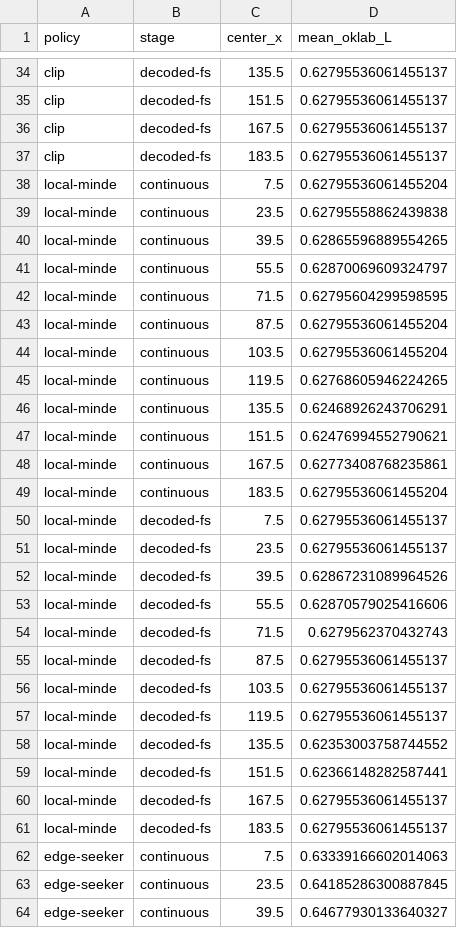
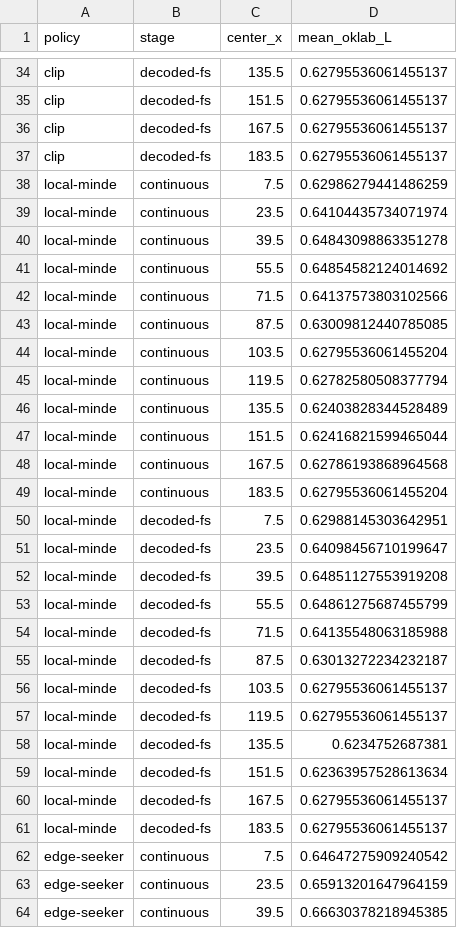
Before and after one commit to saitoha/libsixel, a CSV file: docs/concepts/gamut-mapping/measurements/clipping-detail.csv, drawn as a sheet; only a part is shown, gaps mark what is left out; the diff covers the shown part only.

Commit message:
docs: make the gamut clipping shading sample visible with a wider red input and a lightness diagnostic row

```diff
--- a/docs/concepts/gamut-mapping/measurements/clipping-detail.csv
+++ b/docs/concepts/gamut-mapping/measurements/clipping-detail.csv
@@ -37,28 +37,28 @@ clip,decoded-fs,167.5,0.62795536061455137
 clip,decoded-fs,183.5,0.62795536061455137
-local-minde,continuous,7.5,0.62795536061455204
-local-minde,continuous,23.5,0.62795558862439838
-local-minde,continuous,39.5,0.62865596889554265
-local-minde,continuous,55.5,0.62870069609324797
-local-minde,continuous,71.5,0.62795604299598595
-local-minde,continuous,87.5,0.62795536061455204
+local-minde,continuous,7.5,0.62986279441486259
+local-minde,continuous,23.5,0.64104435734071974
+local-minde,continuous,39.5,0.64843098863351278
+local-minde,continuous,55.5,0.64854582124014692
+local-minde,continuous,71.5,0.64137573803102566
+local-minde,continuous,87.5,0.63009812440785085
 local-minde,continuous,103.5,0.62795536061455204
-local-minde,continuous,119.5,0.62768605946224265
-local-minde,continuous,135.5,0.62468926243706291
-local-minde,continuous,151.5,0.62476994552790621
-local-minde,continuous,167.5,0.62773408768235861
+local-minde,continuous,119.5,0.62782580508377794
+local-minde,continuous,135.5,0.62403828344528489
+local-minde,continuous,151.5,0.62416821599465044
+local-minde,continuous,167.5,0.62786193868964568
 local-minde,continuous,183.5,0.62795536061455204
-local-minde,decoded-fs,7.5,0.62795536061455137
-local-minde,decoded-fs,23.5,0.62795536061455137
-local-minde,decoded-fs,39.5,0.62867231089964526
-local-minde,decoded-fs,55.5,0.62870579025416606
-local-minde,decoded-fs,71.5,0.6279562370432743
-local-minde,decoded-fs,87.5,0.62795536061455137
+local-minde,decoded-fs,7.5,0.62988145303642951
+local-minde,decoded-fs,23.5,0.64098456710199647
+local-minde,decoded-fs,39.5,0.64851127553919208
+local-minde,decoded-fs,55.5,0.64861275687455799
+local-minde,decoded-fs,71.5,0.64135548063185988
+local-minde,decoded-fs,87.5,0.63013272234232187
 local-minde,decoded-fs,103.5,0.62795536061455137
 local-minde,decoded-fs,119.5,0.62795536061455137
-local-minde,decoded-fs,135.5,0.62353003758744552
-local-minde,decoded-fs,151.5,0.62366148282587441
+local-minde,decoded-fs,135.5,0.6234752687381
+local-minde,decoded-fs,151.5,0.62363957528613634
 local-minde,decoded-fs,167.5,0.62795536061455137
 local-minde,decoded-fs,183.5,0.62795536061455137
-edge-seeker,continuous,7.5,0.63339166602014063
-edge-seeker,continuous,23.5,0.64185286300887845
-edge-seeker,continuous,39.5,0.64677930133640327
+edge-seeker,continuous,7.5,0.64647275909240542
+edge-seeker,continuous,23.5,0.65913201647964159
+edge-seeker,continuous,39.5,0.66630378218945385
```
Also changed, not shown: 57 edited cells elsewhere in this file, 5 other files.
